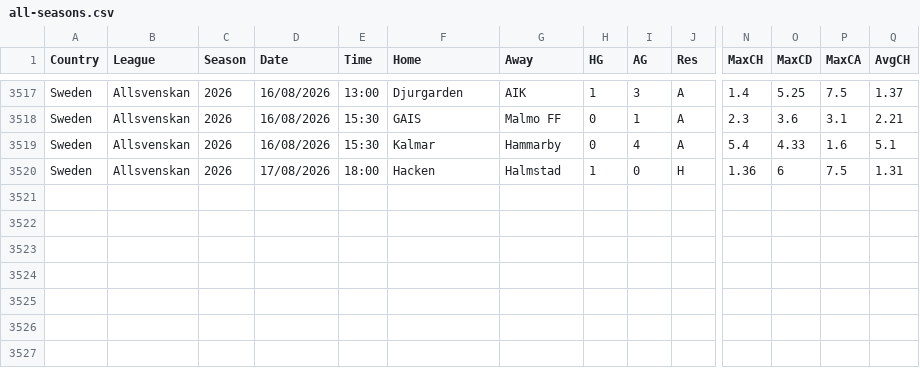
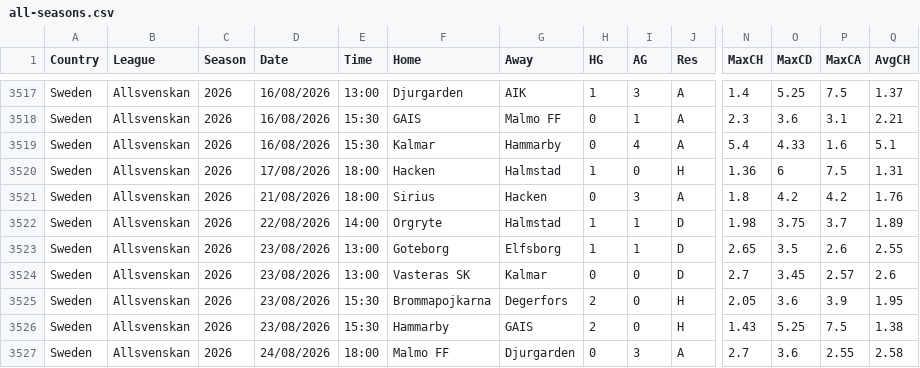
Before and after one commit to huhao930422-debug/football-odds-mirror, a CSV file: data/sweden/all-seasons.csv, drawn as a sheet; only a part is shown, gaps mark what is left out; rows hold the shown columns only; the diff names each change by its address in the sheet, - before the commit and + after, or states it on an @@ line.

```diff
--- a/data/sweden/all-seasons.csv
+++ b/data/sweden/all-seasons.csv
+row 3521: Sweden | Allsvenskan | 2026 | 21/08/2026 | 18:00 | Sirius | Hacken | 0 | 3 | A | 1.8 | 4.2 | 4.2 | 1.76
+row 3522: Sweden | Allsvenskan | 2026 | 22/08/2026 | 14:00 | Orgryte | Halmstad | 1 | 1 | D | 1.98 | 3.75 | 3.7 | 1.89
+row 3523: Sweden | Allsvenskan | 2026 | 23/08/2026 | 13:00 | Goteborg | Elfsborg | 1 | 1 | D | 2.65 | 3.5 | 2.6 | 2.55
+row 3524: Sweden | Allsvenskan | 2026 | 23/08/2026 | 13:00 | Vasteras SK | Kalmar | 0 | 0 | D | 2.7 | 3.45 | 2.57 | 2.6
+row 3525: Sweden | Allsvenskan | 2026 | 23/08/2026 | 15:30 | Brommapojkarna | Degerfors | 2 | 0 | H | 2.05 | 3.6 | 3.9 | 1.95
+row 3526: Sweden | Allsvenskan | 2026 | 23/08/2026 | 15:30 | Hammarby | GAIS | 2 | 0 | H | 1.43 | 5.25 | 7.5 | 1.38
+row 3527: Sweden | Allsvenskan | 2026 | 24/08/2026 | 18:00 | Malmo FF | Djurgarden | 0 | 3 | A | 2.7 | 3.6 | 2.55 | 2.58
```
Also changed, not shown: data/brazil/all-seasons.csv, data/denmark/all-seasons.csv, 3 other files.
